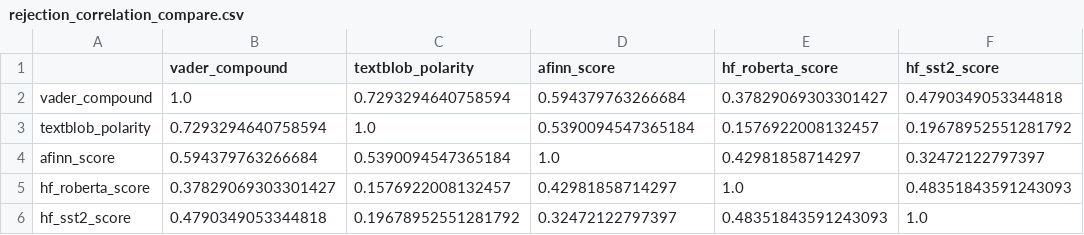
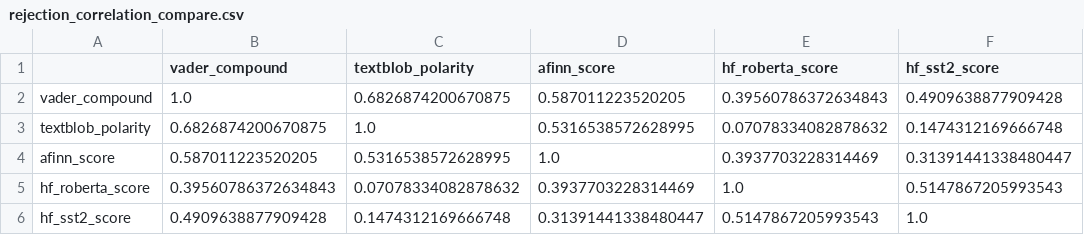
Before and after one commit to jgchoti/job_rejection_analysis, a CSV file: data/rejection_correlation_compare.csv, drawn as a sheet.

```diff
--- a/data/rejection_correlation_compare.csv
+++ b/data/rejection_correlation_compare.csv
@@ -1,6 +1,6 @@
 ,vader_compound,textblob_polarity,afinn_score,hf_roberta_score,hf_sst2_score
-vader_compound,1.0,0.7293294640758594,0.594379763266684,0.37829069303301427,0.4790349053344818
-textblob_polarity,0.7293294640758594,1.0,0.5390094547365184,0.1576922008132457,0.19678952551281792
-afinn_score,0.594379763266684,0.5390094547365184,1.0,0.42981858714297,0.32472122797397
-hf_roberta_score,0.37829069303301427,0.1576922008132457,0.42981858714297,1.0,0.48351843591243093
-hf_sst2_score,0.4790349053344818,0.19678952551281792,0.32472122797397,0.48351843591243093,1.0
+vader_compound,1.0,0.6826874200670875,0.587011223520205,0.39560786372634843,0.4909638877909428
+textblob_polarity,0.6826874200670875,1.0,0.5316538572628995,0.07078334082878632,0.1474312169666748
+afinn_score,0.587011223520205,0.5316538572628995,1.0,0.3937703228314469,0.31391441338480447
+hf_roberta_score,0.39560786372634843,0.07078334082878632,0.3937703228314469,1.0,0.5147867205993543
+hf_sst2_score,0.4909638877909428,0.1474312169666748,0.31391441338480447,0.5147867205993543,1.0
```
Also changed, not shown: data/afinn_results.csv, data/rejection_analysis.csv, 48 other files.
